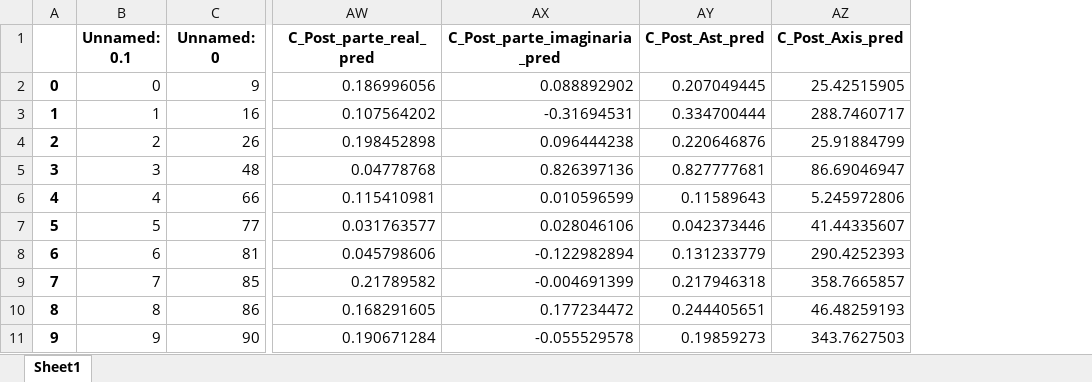
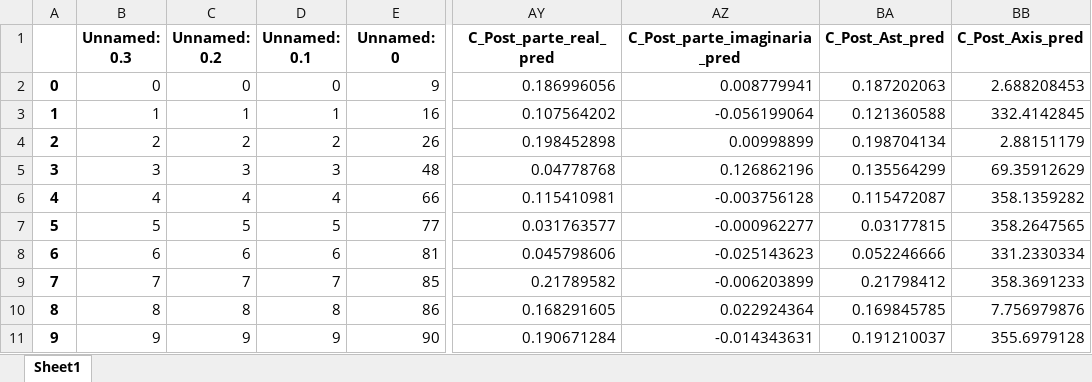
Before and after one commit to ccachim/modelo-preditivo-astigmatismo-cornea, an Excel workbook: ficheiros/cassini_atr.xlsx, sheet Sheet1, drawn as a sheet; only a part is shown, gaps mark what is left out; values as stored, in another font and other column widths than the file's, no borders; addresses are those after the commit; the diff covers the shown part only; the diff names each change by its address in the sheet, - before the commit and + after, or states it on an @@ line.

```diff
--- a/ficheiros/cassini_atr.xlsx (sheet Sheet1)
+++ b/ficheiros/cassini_atr.xlsx (sheet Sheet1)
+column B (Unnamed: 0.3), rows 2-11: 0 | 1 | 2 | 3 | 4 | 5 | 6 | 7 | 8 | 9
+column C (Unnamed: 0.2), rows 2-11: 0 | 1 | 2 | 3 | 4 | 5 | 6 | 7 | 8 | 9
-AZ2 (C_Post_parte_imaginaria_pred): 0.088892902
+AZ2 (C_Post_parte_imaginaria_pred): 0.008779941
-BA2 (C_Post_Ast_pred): 0.207049445
+BA2 (C_Post_Ast_pred): 0.187202063
-BB2 (C_Post_Axis_pred): 25.42515905
+BB2 (C_Post_Axis_pred): 2.688208453
-AZ3 (C_Post_parte_imaginaria_pred): -0.31694531
+AZ3 (C_Post_parte_imaginaria_pred): -0.056199064
-BA3 (C_Post_Ast_pred): 0.334700444
+BA3 (C_Post_Ast_pred): 0.121360588
-BB3 (C_Post_Axis_pred): 288.7460717
+BB3 (C_Post_Axis_pred): 332.4142845
-AZ4 (C_Post_parte_imaginaria_pred): 0.096444238
+AZ4 (C_Post_parte_imaginaria_pred): 0.00998899
-BA4 (C_Post_Ast_pred): 0.220646876
+BA4 (C_Post_Ast_pred): 0.198704134
-BB4 (C_Post_Axis_pred): 25.91884799
+BB4 (C_Post_Axis_pred): 2.88151179
-AZ5 (C_Post_parte_imaginaria_pred): 0.826397136
+AZ5 (C_Post_parte_imaginaria_pred): 0.126862196
-BA5 (C_Post_Ast_pred): 0.827777681
+BA5 (C_Post_Ast_pred): 0.135564299
-BB5 (C_Post_Axis_pred): 86.69046947
+BB5 (C_Post_Axis_pred): 69.35912629
-AZ6 (C_Post_parte_imaginaria_pred): 0.010596599
+AZ6 (C_Post_parte_imaginaria_pred): -0.003756128
-BA6 (C_Post_Ast_pred): 0.11589643
+BA6 (C_Post_Ast_pred): 0.115472087
-BB6 (C_Post_Axis_pred): 5.245972806
+BB6 (C_Post_Axis_pred): 358.1359282
-AZ7 (C_Post_parte_imaginaria_pred): 0.028046106
+AZ7 (C_Post_parte_imaginaria_pred): -0.000962277
-BA7 (C_Post_Ast_pred): 0.042373446
+BA7 (C_Post_Ast_pred): 0.03177815
-BB7 (C_Post_Axis_pred): 41.44335607
+BB7 (C_Post_Axis_pred): 358.2647565
-AZ8 (C_Post_parte_imaginaria_pred): -0.122982894
+AZ8 (C_Post_parte_imaginaria_pred): -0.025143623
-BA8 (C_Post_Ast_pred): 0.131233779
+BA8 (C_Post_Ast_pred): 0.052246666
-BB8 (C_Post_Axis_pred): 290.4252393
+BB8 (C_Post_Axis_pred): 331.2330334
-AZ9 (C_Post_parte_imaginaria_pred): -0.004691399
+AZ9 (C_Post_parte_imaginaria_pred): -0.006203899
-BA9 (C_Post_Ast_pred): 0.217946318
+BA9 (C_Post_Ast_pred): 0.21798412
-BB9 (C_Post_Axis_pred): 358.7665857
+BB9 (C_Post_Axis_pred): 358.3691233
-AZ10 (C_Post_parte_imaginaria_pred): 0.177234472
+AZ10 (C_Post_parte_imaginaria_pred): 0.022924364
-BA10 (C_Post_Ast_pred): 0.244405651
+BA10 (C_Post_Ast_pred): 0.169845785
-BB10 (C_Post_Axis_pred): 46.48259193
+BB10 (C_Post_Axis_pred): 7.756979876
-AZ11 (C_Post_parte_imaginaria_pred): -0.055529578
+AZ11 (C_Post_parte_imaginaria_pred): -0.014343631
-BA11 (C_Post_Ast_pred): 0.19859273
+BA11 (C_Post_Ast_pred): 0.191210037
-BB11 (C_Post_Axis_pred): 343.7627503
+BB11 (C_Post_Axis_pred): 355.6979128
```
Also changed, not shown: 609 edited cells elsewhere in this sheet, ficheiros/cassini_atr_sem_outliers.xlsx, ficheiros/cassini_geral.xlsx, 45 other files.
